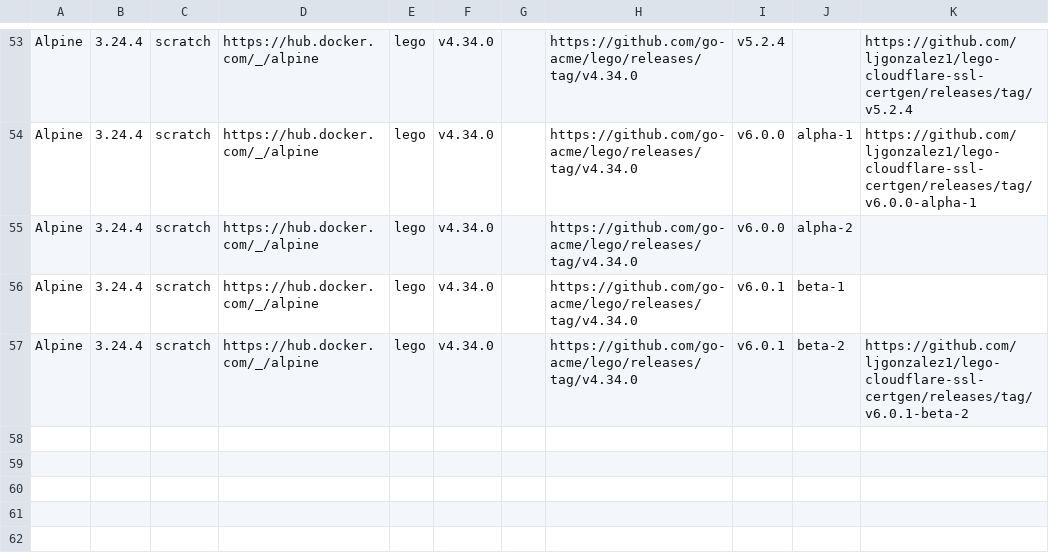
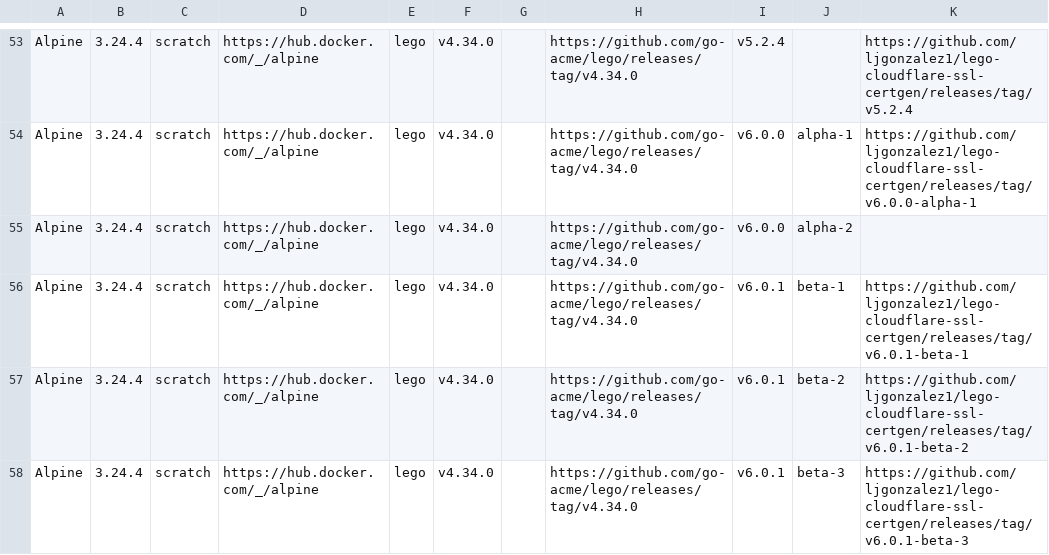
Before and after one commit to ljgonzalez1/lego-cloudflare-ssl-certgen, a CSV file: ci/versions/versions.csv, drawn as a sheet; only a part is shown, gaps mark what is left out; the diff names each change by its address in the sheet, - before the commit and + after, or states it on an @@ line.

Commit message:
feat(cli): add animated terminal progress indicators (v6.0.1-beta-3)
- Add reusable Go spinner with Unicode pulse and ANSI styling
- Animate active domains and overall certificate progress
- Preserve static output for non-ANSI and redirected terminals
- Stop animations on completion, failure and interruption
- Add spinner and terminal regression tests
- Register SVG logo and font attribution
- Update Docker, documentation and release metadata

```diff
--- a/ci/versions/versions.csv
+++ b/ci/versions/versions.csv
-K56: (empty)
+K56: https://github.com/ljgonzalez1/lego-cloudflare-ssl-certgen/releases/tag/v6.0.1-beta-1
+row 58: Alpine | 3.24.4 | scratch | https://hub.docker.com/_/alpine | lego | v4.34.0 |  | https://github.com/go-acme/lego/releases/tag/v4.34.0 | v6.0.1 | beta-3 | https://github.com/ljgonzalez1/lego-cloudflare-ssl-certgen/releases/tag/v6.0.1-beta-3
```
Also changed, not shown: 42 other files.
